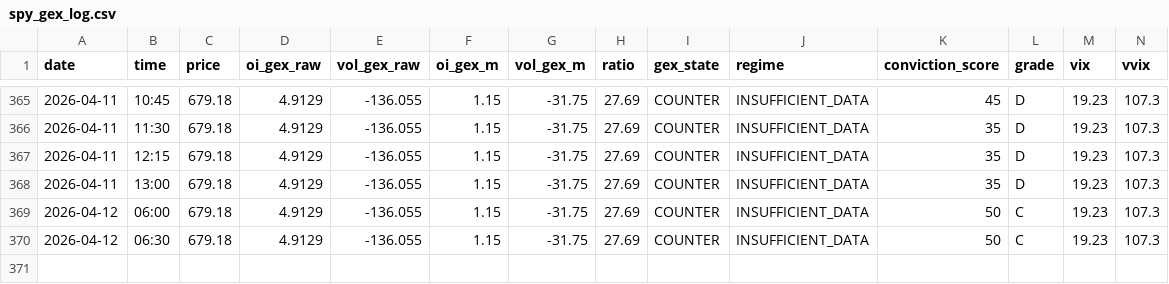
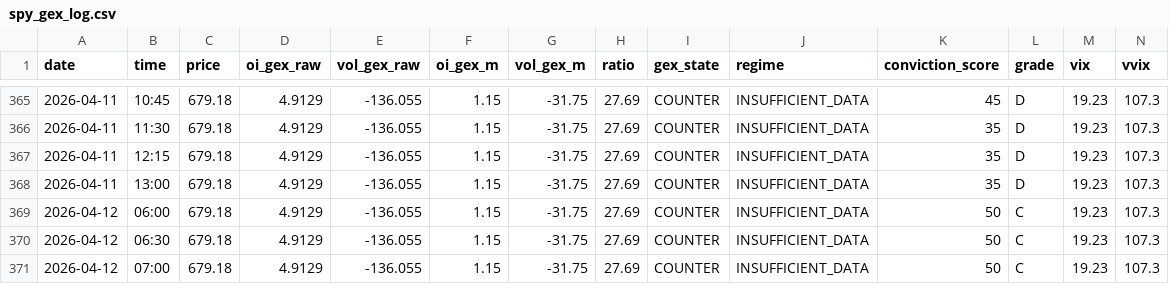
Before and after one commit to coding101010rizz/trading-bots, a CSV file: spy_gex_log.csv, drawn as a sheet; only a part is shown, gaps mark what is left out; rows hold the shown columns only; the diff names each change by its address in the sheet, - before the commit and + after, or states it on an @@ line.

Commit message:
Auto-log [reading]: SPY GEX 2026-04-12

```diff
--- a/spy_gex_log.csv
+++ b/spy_gex_log.csv
+row 371: 2026-04-12 | 07:00 | 679.18 | 4.9129 | -136.055 | 1.15 | -31.75 | 27.69 | COUNTER | INSUFFICIENT_DATA | 50 | C | 19.23 | 107.3
```
